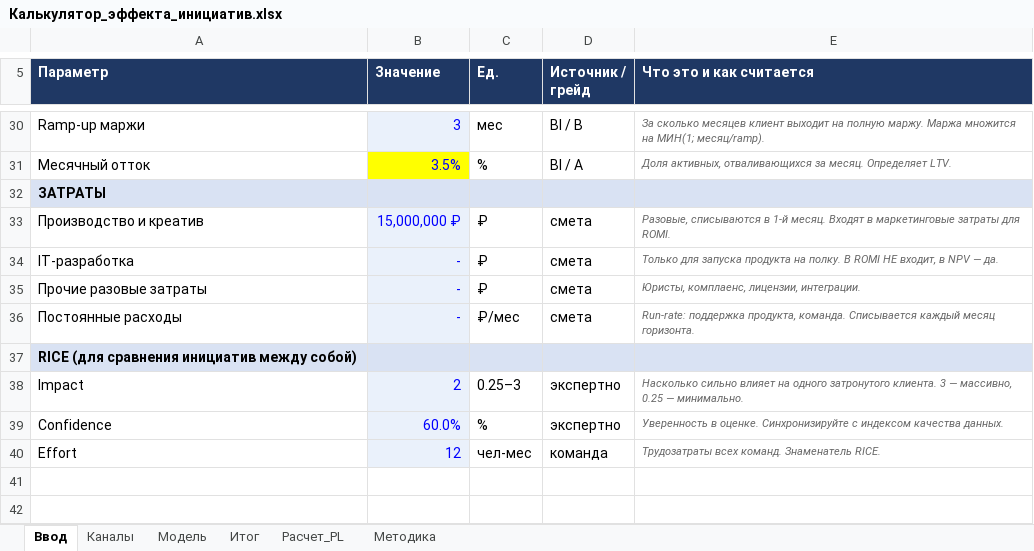
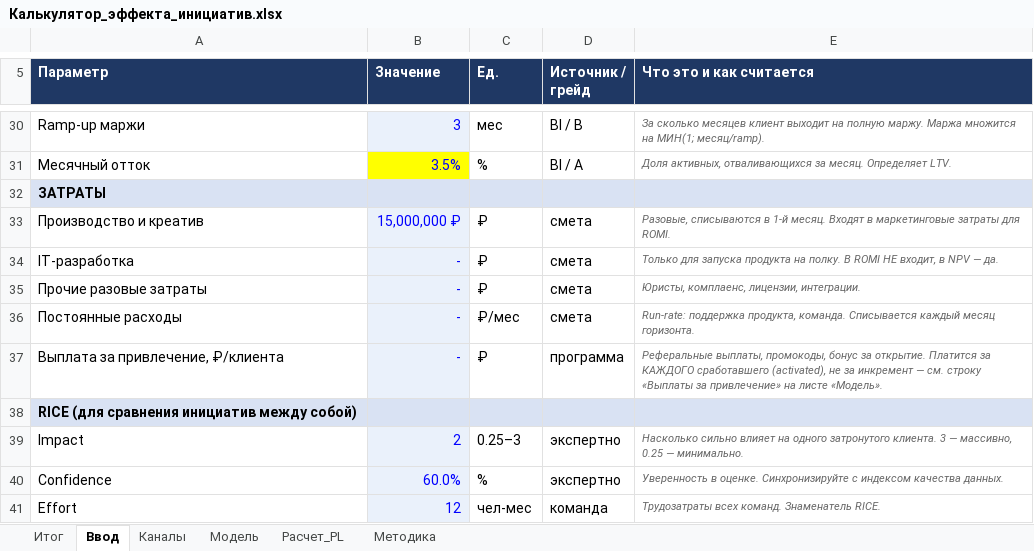
Before and after one commit to Khamikosha/initiative-calculator, an Excel workbook: docs/Калькулятор_эффекта_инициатив.xlsx, sheet Ввод, drawn as a sheet; only a part is shown, gaps mark what is left out; values as stored, in another font and other column widths than the file's, no borders; the diff names each change by its address in the sheet, - before the commit and + after, or states it on an @@ line.

```diff
--- a/docs/Калькулятор_эффекта_инициатив.xlsx (sheet Ввод)
+++ b/docs/Калькулятор_эффекта_инициатив.xlsx (sheet Ввод)
@@ sheet tab order changed: Итог | Ввод | Каналы | Модель | Расчет_PL | Методика @@
+row 37: Выплата за привлечение, ₽/клиента | - | ₽ | программа | Реферальные выплаты, промокоды, бонус за открытие. Платится за КАЖДОГО сработавшего (activated), не за инкремент — см. строку «Выплаты за привлечение» на листе «Модель».
```
Also changed, not shown: sheet Расчет_PL, sheet Модель, sheet Каналы, sheet Итог, sheet Методика, 15 other files.
